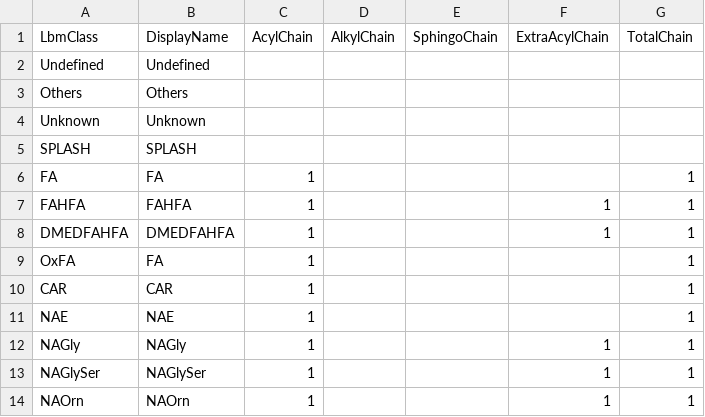
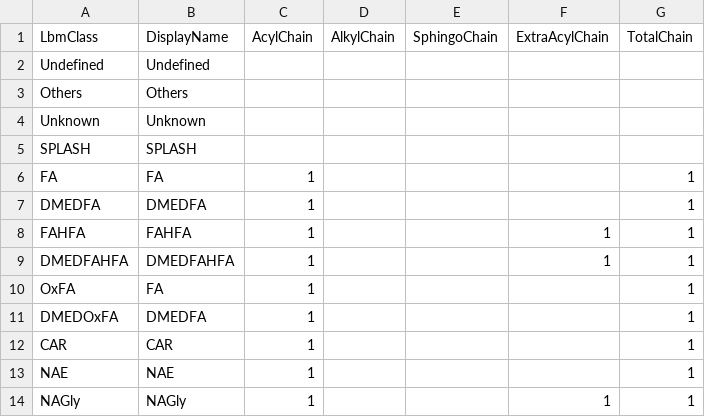
Before and after one commit to systemsomicslab/MsdialWorkbench, a CSV file: CommonStandard/Resources/LipidClassProperties.csv, drawn as a sheet; only a part is shown; the shorter side is filled out with more unchanged rows.

Commit message:
Add DMEDFA and DMEDOxFA annotation process

```diff
--- a/CommonStandard/Resources/LipidClassProperties.csv
+++ b/CommonStandard/Resources/LipidClassProperties.csv
@@ -6,2 +6,3 @@ SPLASH,SPLASH,,,,,
 FA,FA,1,,,,1
+DMEDFA,DMEDFA,1,,,,1
 FAHFA,FAHFA,1,,,1,1
@@ -9,2 +10,3 @@ DMEDFAHFA,DMEDFAHFA,1,,,1,1
 OxFA,FA,1,,,,1
+DMEDOxFA,DMEDFA,1,,,,1
 CAR,CAR,1,,,,1
```
Also changed, not shown: 28 other files.
